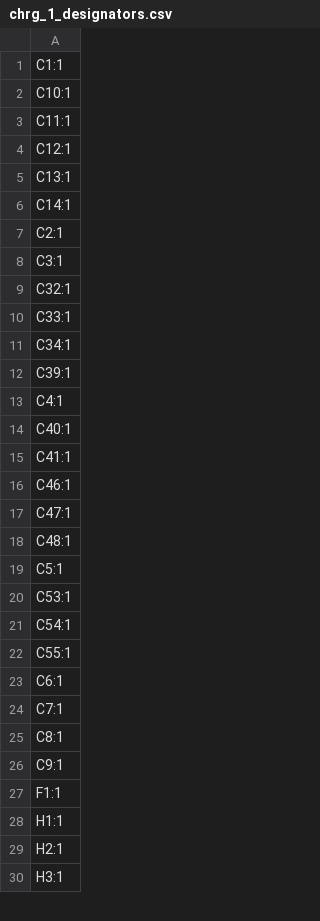
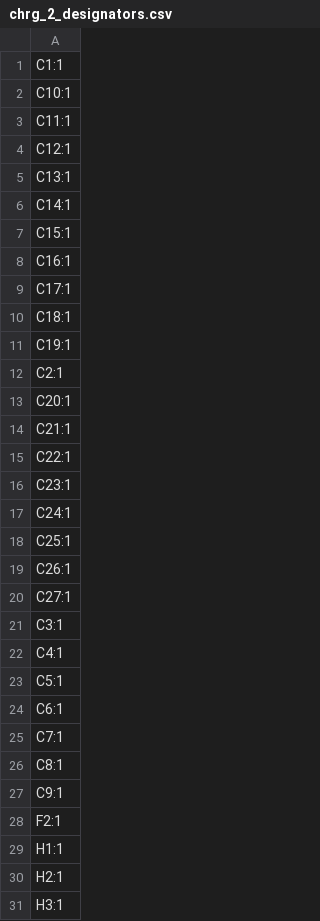
Before and after one commit to JBlitzar/chrg, a CSV file: PCB/chrg/production/chrg_2_designators.csv (was PCB/chrg/production/chrg_1_designators.csv), drawn as a sheet; only a part is shown; the diff covers the shown part only.

```diff
--- a/PCB/chrg/production/chrg_1_designators.csv
+++ b/PCB/chrg/production/chrg_2_designators.csv
@@ -6,18 +6,19 @@ C13:1
 C14:1
+C15:1
+C16:1
+C17:1
+C18:1
+C19:1
 C2:1
+C20:1
+C21:1
+C22:1
+C23:1
+C24:1
+C25:1
+C26:1
+C27:1
 C3:1
-C32:1
-C33:1
-C34:1
-C39:1
 C4:1
-C40:1
-C41:1
-C46:1
-C47:1
-C48:1
 C5:1
-C53:1
-C54:1
-C55:1
 C6:1
@@ -26,3 +27,3 @@ C8:1
 C9:1
-F1:1
+F2:1
 H1:1
```
Also changed, not shown: 6 added rows, 6 removed rows and 4 edited cells elsewhere in this file, 13 other files.
